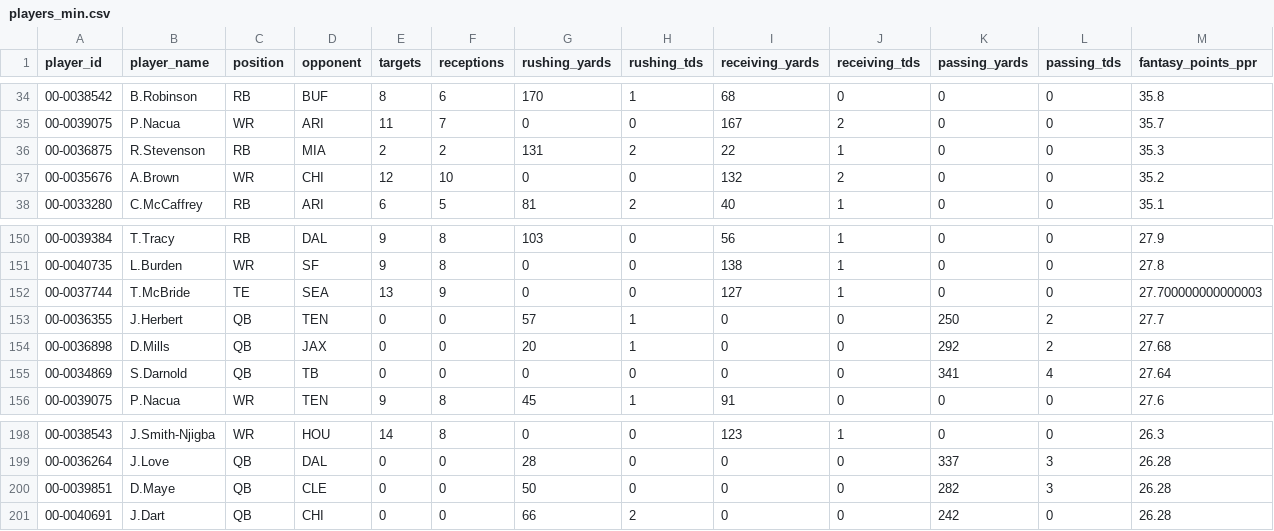
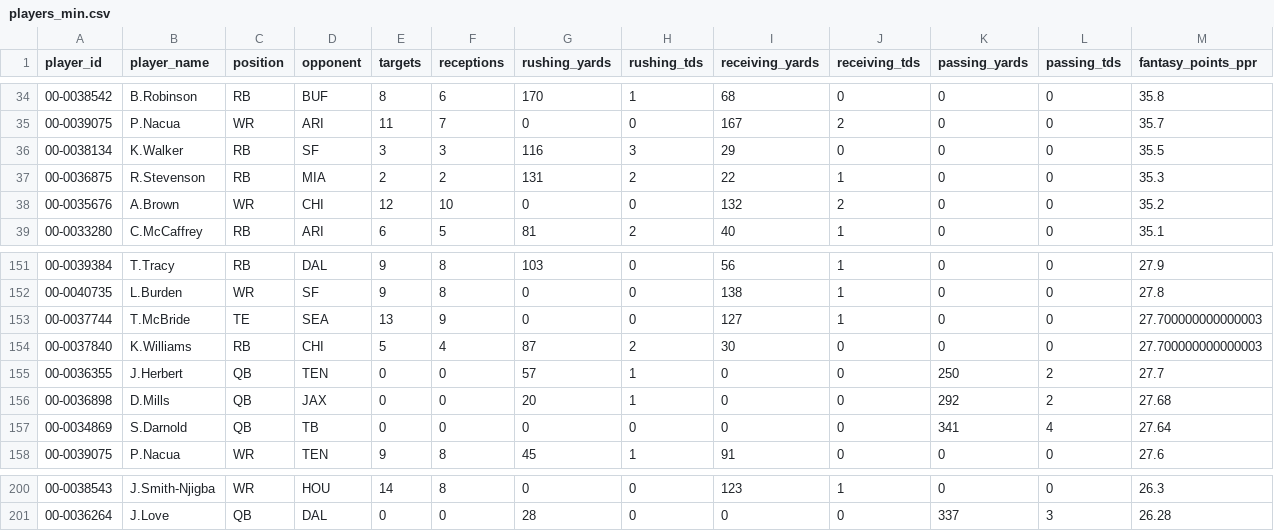
Before and after one commit to DrZaff/nfl-weekly-feed, a CSV file: public/s2025/season/players_min.csv, drawn as a sheet; only a part is shown, gaps mark what is left out; removed rows and columns are numbered as before the commit, all else as after; rows hold the shown columns only; the diff names each change by its address in the sheet, - before the commit and + after, or states it on an @@ line.

```diff
--- a/public/s2025/season/players_min.csv
+++ b/public/s2025/season/players_min.csv
+row 36: 00-0038134 | K.Walker | RB | SF | 3 | 3 | 116 | 3 | 29 | 0 | 0 | 0 | 35.5
+row 154: 00-0037840 | K.Williams | RB | CHI | 5 | 4 | 87 | 2 | 30 | 0 | 0 | 0 | 27.700000000000003
-row 200: 00-0039851 | D.Maye | QB | CLE | 0 | 0 | 50 | 0 | 0 | 0 | 282 | 3 | 26.28
-row 201: 00-0040691 | J.Dart | QB | CHI | 0 | 0 | 66 | 2 | 0 | 0 | 242 | 0 | 26.28
```
Also changed, not shown: 4 other files.
